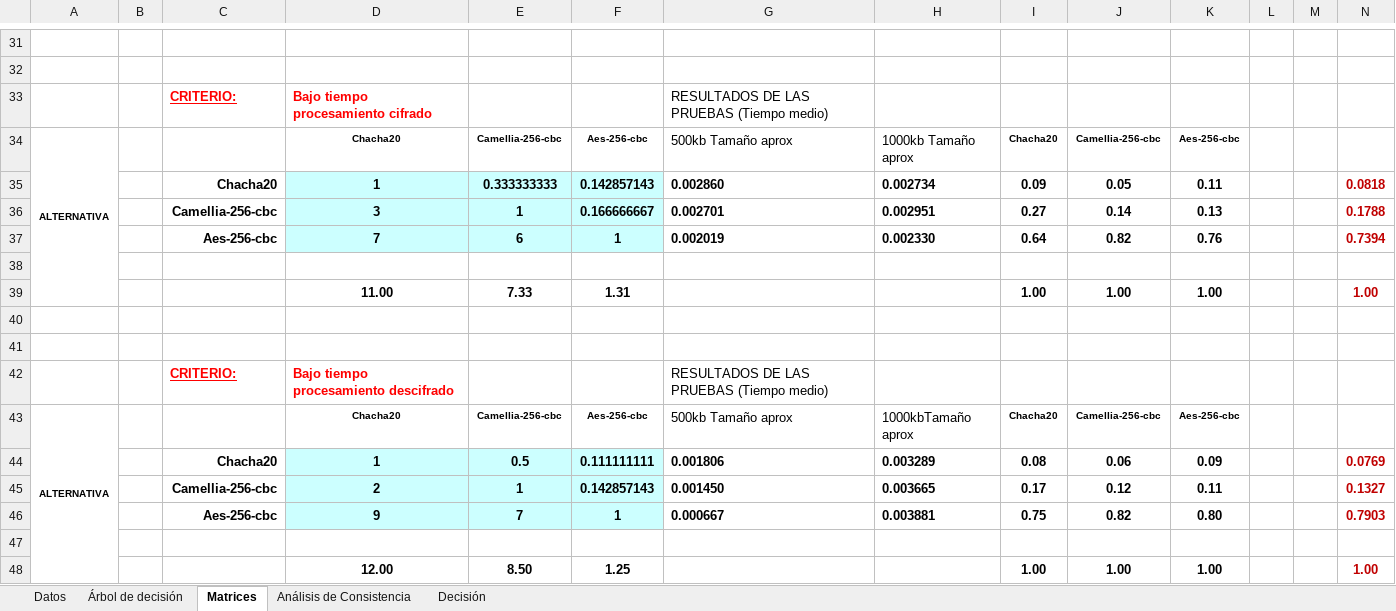
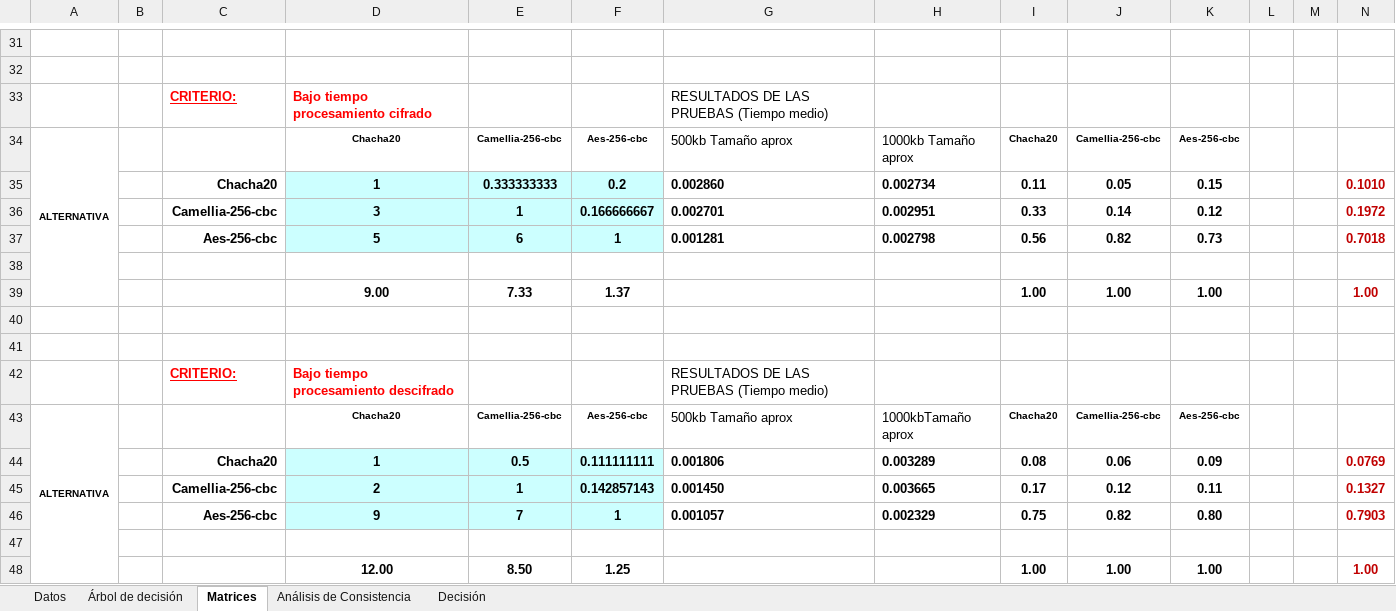
Before and after one commit to Sec-Team-2/CAI3, an Excel workbook: Consulta2/AHP.xlsx, sheet Matrices, drawn as a sheet; only a part is shown, gaps mark what is left out; values as stored, in another font and other column widths than the file's, no borders; removed rows and columns are numbered as before the commit, all else as after; the diff names each change by its address in the sheet, - before the commit and + after, or states it on an @@ line.

```diff
--- a/Consulta2/AHP.xlsx (sheet Matrices)
+++ b/Consulta2/AHP.xlsx (sheet Matrices)
-F35: 0.142857143
+F35: 0.2
-I35: 0.09
+I35: 0.11
-K35: 0.11
+K35: 0.15
-N35: 0.0818
+N35: 0.1010
-I36: 0.27
+I36: 0.33
-K36: 0.13
+K36: 0.12
-N36: 0.1788
+N36: 0.1972
-row 37:  |  | Aes-256-cbc | 7 | 6 | 1 | 0.002019 | 0.002330 | 0.64 | 0.82 | 0.76 |  |  | 0.7394
+row 37:  |  | Aes-256-cbc | 5 | 6 | 1 | 0.001281 | 0.002798 | 0.56 | 0.82 | 0.73 |  |  | 0.7018
-D39: 11.00
+D39: 9.00
-F39: 1.31
+F39: 1.37
-G46: 0.000667
+G46: 0.001057
-H46: 0.003881
+H46: 0.002329
```
Also changed, not shown: sheet Análisis de Consistencia, sheet Decisión, 3 other files.
